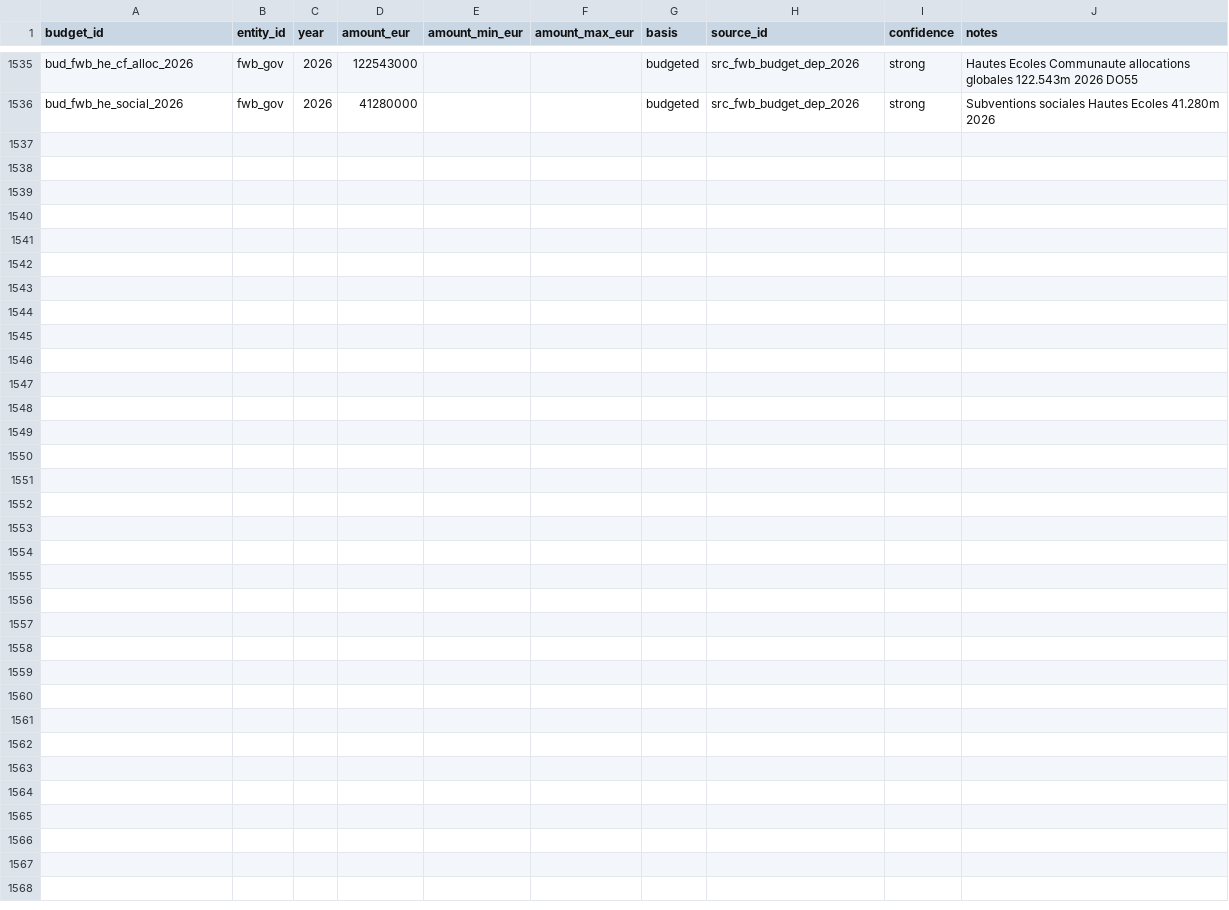
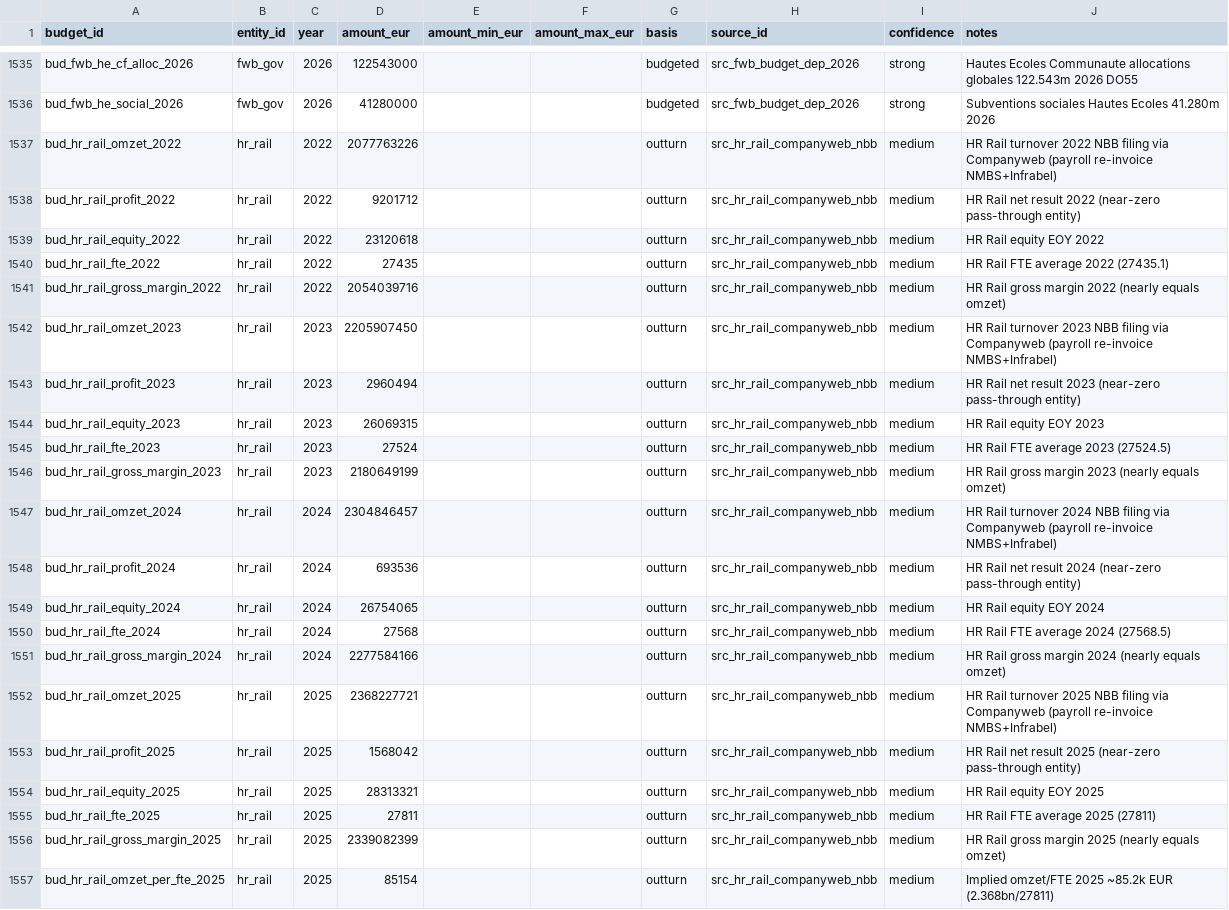
Before and after one commit to kareljanr/AIpolitics, a CSV file: docs/doge/data/budgets.csv, drawn as a sheet; only a part is shown, gaps mark what is left out.

Commit message:
doge(loop): tick 166 — rq_161 HR Rail omzet 2.37bn 2025 FTE 27811 dual rail employer

```diff
--- a/docs/doge/data/budgets.csv
+++ b/docs/doge/data/budgets.csv
@@ -1536 +1536,22 @@ bud_fwb_he_cf_alloc_2026,fwb_gov,2026,122543000,,,budgeted,src_fwb_budget_dep_20
 bud_fwb_he_social_2026,fwb_gov,2026,41280000,,,budgeted,src_fwb_budget_dep_2026,strong,Subventions sociales Hautes Ecoles 41.280m 2026
+bud_hr_rail_omzet_2022,hr_rail,2022,2077763226,,,outturn,src_hr_rail_companyweb_nbb,medium,HR Rail turnover 2022 NBB filing via Companyweb (payroll re-invoice NMBS+Infrabel)
+bud_hr_rail_profit_2022,hr_rail,2022,9201712,,,outturn,src_hr_rail_companyweb_nbb,medium,HR Rail net result 2022 (near-zero pass-through entity)
+bud_hr_rail_equity_2022,hr_rail,2022,23120618,,,outturn,src_hr_rail_companyweb_nbb,medium,HR Rail equity EOY 2022
+bud_hr_rail_fte_2022,hr_rail,2022,27435,,,outturn,src_hr_rail_companyweb_nbb,medium,HR Rail FTE average 2022 (27435.1)
+bud_hr_rail_gross_margin_2022,hr_rail,2022,2054039716,,,outturn,src_hr_rail_companyweb_nbb,medium,HR Rail gross margin 2022 (nearly equals omzet)
+bud_hr_rail_omzet_2023,hr_rail,2023,2205907450,,,outturn,src_hr_rail_companyweb_nbb,medium,HR Rail turnover 2023 NBB filing via Companyweb (payroll re-invoice NMBS+Infrabel)
+bud_hr_rail_profit_2023,hr_rail,2023,2960494,,,outturn,src_hr_rail_companyweb_nbb,medium,HR Rail net result 2023 (near-zero pass-through entity)
+bud_hr_rail_equity_2023,hr_rail,2023,26069315,,,outturn,src_hr_rail_companyweb_nbb,medium,HR Rail equity EOY 2023
+bud_hr_rail_fte_2023,hr_rail,2023,27524,,,outturn,src_hr_rail_companyweb_nbb,medium,HR Rail FTE average 2023 (27524.5)
+bud_hr_rail_gross_margin_2023,hr_rail,2023,2180649199,,,outturn,src_hr_rail_companyweb_nbb,medium,HR Rail gross margin 2023 (nearly equals omzet)
+bud_hr_rail_omzet_2024,hr_rail,2024,2304846457,,,outturn,src_hr_rail_companyweb_nbb,medium,HR Rail turnover 2024 NBB filing via Companyweb (payroll re-invoice NMBS+Infrabel)
+bud_hr_rail_profit_2024,hr_rail,2024,693536,,,outturn,src_hr_rail_companyweb_nbb,medium,HR Rail net result 2024 (near-zero pass-through entity)
+bud_hr_rail_equity_2024,hr_rail,2024,26754065,,,outturn,src_hr_rail_companyweb_nbb,medium,HR Rail equity EOY 2024
+bud_hr_rail_fte_2024,hr_rail,2024,27568,,,outturn,src_hr_rail_companyweb_nbb,medium,HR Rail FTE average 2024 (27568.5)
+bud_hr_rail_gross_margin_2024,hr_rail,2024,2277584166,,,outturn,src_hr_rail_companyweb_nbb,medium,HR Rail gross margin 2024 (nearly equals omzet)
+bud_hr_rail_omzet_2025,hr_rail,2025,2368227721,,,outturn,src_hr_rail_companyweb_nbb,medium,HR Rail turnover 2025 NBB filing via Companyweb (payroll re-invoice NMBS+Infrabel)
+bud_hr_rail_profit_2025,hr_rail,2025,1568042,,,outturn,src_hr_rail_companyweb_nbb,medium,HR Rail net result 2025 (near-zero pass-through entity)
+bud_hr_rail_equity_2025,hr_rail,2025,28313321,,,outturn,src_hr_rail_companyweb_nbb,medium,HR Rail equity EOY 2025
+bud_hr_rail_fte_2025,hr_rail,2025,27811,,,outturn,src_hr_rail_companyweb_nbb,medium,HR Rail FTE average 2025 (27811)
+bud_hr_rail_gross_margin_2025,hr_rail,2025,2339082399,,,outturn,src_hr_rail_companyweb_nbb,medium,HR Rail gross margin 2025 (nearly equals omzet)
+bud_hr_rail_omzet_per_fte_2025,hr_rail,2025,85154,,,outturn,src_hr_rail_companyweb_nbb,medium,Implied omzet/FTE 2025 ~85.2k EUR (2.368bn/27811)
```
Also changed, not shown: docs/doge/data/commitments.csv, docs/doge/data/foi_queue.csv, 7 other files.
